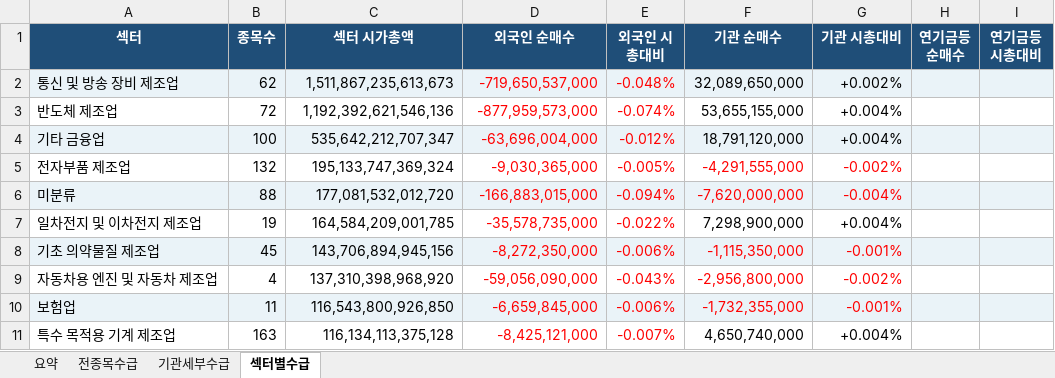
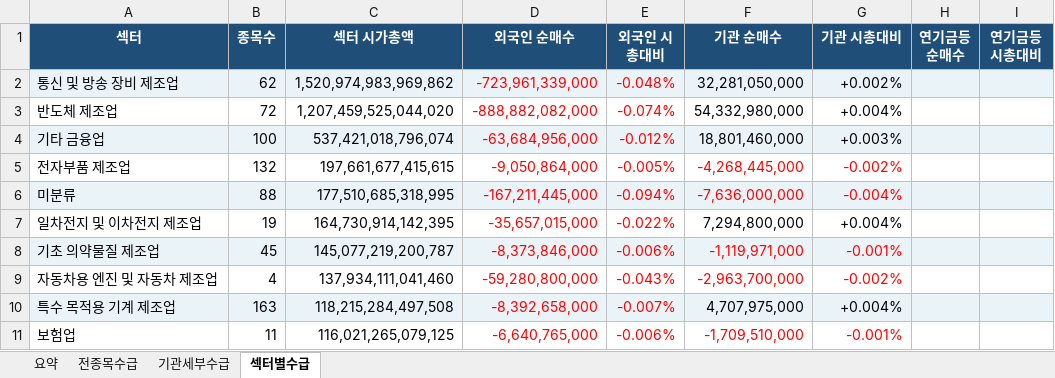
Before and after one commit to HeeChaNY/stock-market-dashboards, an Excel workbook: dashboard/latest-flow.xlsx, sheet 섹터별수급, drawn as a sheet; only a part is shown; values as stored, in another font and other column widths than the file's, no borders; conditional formats not drawn; removed rows and columns are numbered as before the commit, all else as after; the diff covers the shown part only; the diff names each change by its address in the sheet, - before the commit and + after, or states it on an @@ line.

```diff
--- a/dashboard/latest-flow.xlsx (sheet 섹터별수급)
+++ b/dashboard/latest-flow.xlsx (sheet 섹터별수급)
-C2 (섹터 시가총액): 1,511,867,235,613,673
+C2 (섹터 시가총액): 1,520,974,983,969,862
-D2 (외국인 순매수): -719,650,537,000
+D2 (외국인 순매수): -723,961,339,000
-F2 (기관 순매수): 32,089,650,000
+F2 (기관 순매수): 32,281,050,000
-C3 (섹터 시가총액): 1,192,392,621,546,136
+C3 (섹터 시가총액): 1,207,459,525,044,020
-D3 (외국인 순매수): -877,959,573,000
+D3 (외국인 순매수): -888,882,082,000
-F3 (기관 순매수): 53,655,155,000
+F3 (기관 순매수): 54,332,980,000
-C4 (섹터 시가총액): 535,642,212,707,347
+C4 (섹터 시가총액): 537,421,018,796,074
-D4 (외국인 순매수): -63,696,004,000
+D4 (외국인 순매수): -63,684,956,000
-F4 (기관 순매수): 18,791,120,000
+F4 (기관 순매수): 18,801,460,000
-G4 (기관 시총대비): +0.004%
+G4 (기관 시총대비): +0.003%
-C5 (섹터 시가총액): 195,133,747,369,324
+C5 (섹터 시가총액): 197,661,677,415,615
-D5 (외국인 순매수): -9,030,365,000
+D5 (외국인 순매수): -9,050,864,000
-F5 (기관 순매수): -4,291,555,000
+F5 (기관 순매수): -4,268,445,000
-C6 (섹터 시가총액): 177,081,532,012,720
+C6 (섹터 시가총액): 177,510,685,318,995
-D6 (외국인 순매수): -166,883,015,000
+D6 (외국인 순매수): -167,211,445,000
-F6 (기관 순매수): -7,620,000,000
+F6 (기관 순매수): -7,636,000,000
-C7 (섹터 시가총액): 164,584,209,001,785
+C7 (섹터 시가총액): 164,730,914,142,395
-D7 (외국인 순매수): -35,578,735,000
+D7 (외국인 순매수): -35,657,015,000
-F7 (기관 순매수): 7,298,900,000
+F7 (기관 순매수): 7,294,800,000
-C8 (섹터 시가총액): 143,706,894,945,156
+C8 (섹터 시가총액): 145,077,219,200,787
-D8 (외국인 순매수): -8,272,350,000
+D8 (외국인 순매수): -8,373,846,000
-F8 (기관 순매수): -1,115,350,000
+F8 (기관 순매수): -1,119,971,000
-C9 (섹터 시가총액): 137,310,398,968,920
+C9 (섹터 시가총액): 137,934,111,041,460
-D9 (외국인 순매수): -59,056,090,000
+D9 (외국인 순매수): -59,280,800,000
-F9 (기관 순매수): -2,956,800,000
+F9 (기관 순매수): -2,963,700,000
-row 10: 보험업 | 11 | 116,543,800,926,850 | -6,659,845,000 | -0.006% | -1,732,355,000 | -0.001%
-A10:I10 fill: none
+A10:I10 fill: #EAF3F8
-C10 (섹터 시가총액): 116,134,113,375,128
+C10 (섹터 시가총액): 118,215,284,497,508
-D10 (외국인 순매수): -8,425,121,000
+D10 (외국인 순매수): -8,392,658,000
-F10 (기관 순매수): 4,650,740,000
+F10 (기관 순매수): 4,707,975,000
+row 11: 보험업 | 11 | 116,021,265,079,125 | -6,640,765,000 | -0.006% | -1,709,510,000 | -0.001%
```
Also changed, not shown: 7 added rows, 7 removed rows, 329 edited cells and cell formats elsewhere in this sheet, sheet 전종목수급, sheet 기관세부수급, sheet 요약, 1 other file.
